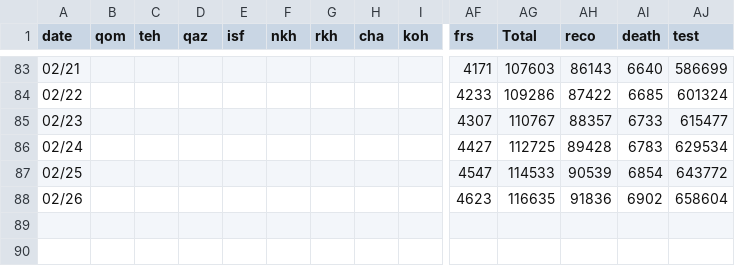
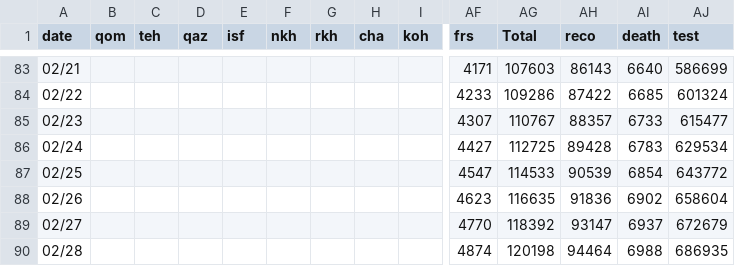
Before and after one commit to mapiran/covid-19, a CSV file: data/behdasht-provincial.csv, drawn as a sheet; only a part is shown, gaps mark what is left out; rows hold the shown columns only; the diff names each change by its address in the sheet, - before the commit and + after, or states it on an @@ line.

Commit message:
updated data 02/27, 02/28

```diff
--- a/data/behdasht-provincial.csv
+++ b/data/behdasht-provincial.csv
+row 89: 02/27 |  |  |  |  |  |  |  |  | 4770 | 118392 | 93147 | 6937 | 672679
+row 90: 02/28 |  |  |  |  |  |  |  |  | 4874 | 120198 | 94464 | 6988 | 686935
```
Also changed, not shown: 1 other file.
